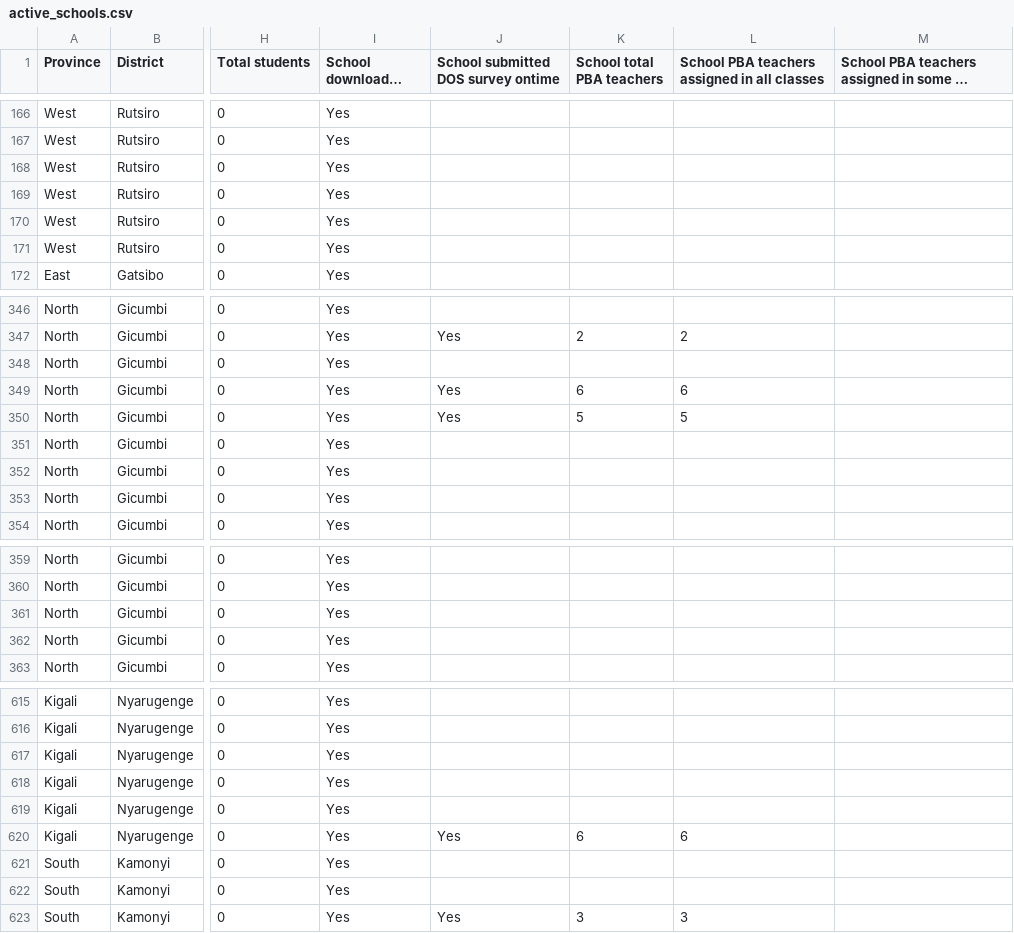
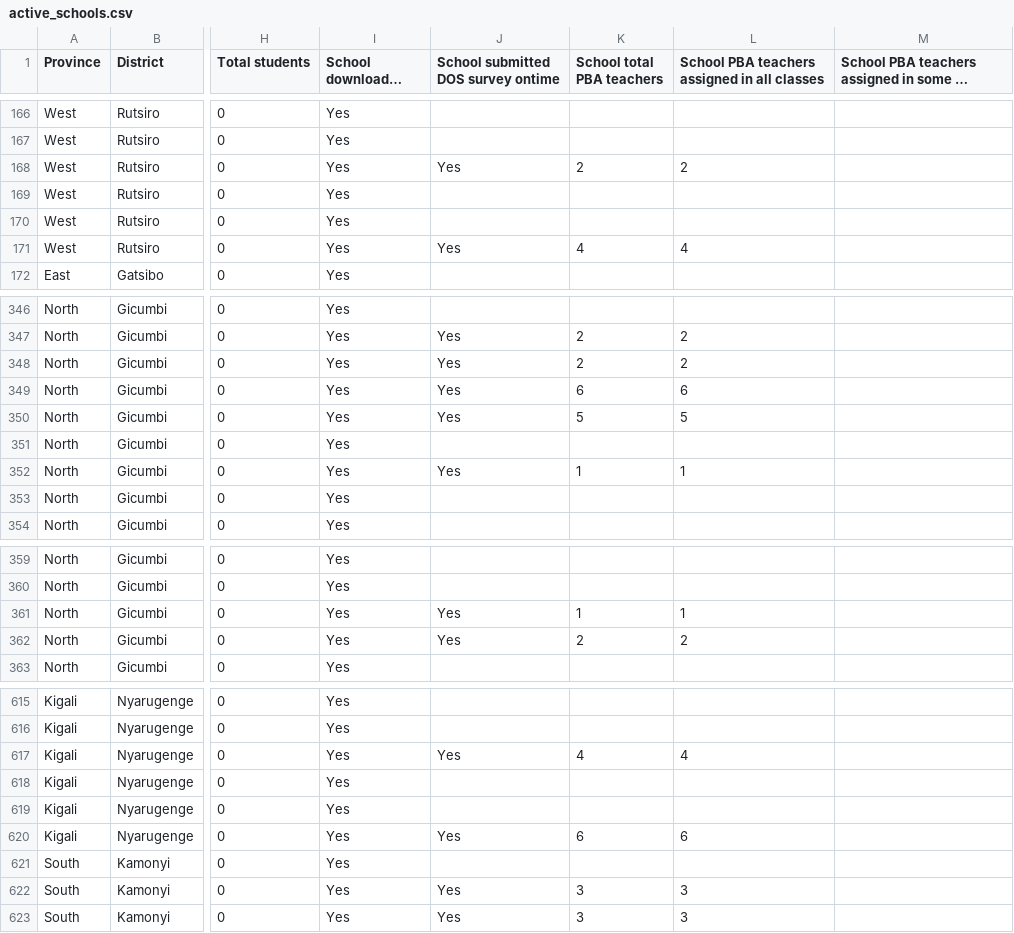
Before and after one commit to mathieunkurunziza-afk/PBA-dashboard, a CSV file: data/active_schools.csv, drawn as a sheet; only a part is shown, gaps mark what is left out; long unchanged cells end in …; the diff covers the shown part only; the diff names each change by its address in the sheet, - before the commit and + after, or states it on an @@ line.

```diff
--- a/data/active_schools.csv
+++ b/data/active_schools.csv
-J168: (empty)
+J168: Yes
-K168 (School total PBA teachers): (empty)
+K168 (School total PBA teachers): 2
-L168: (empty)
+L168: 2
-J171: (empty)
+J171: Yes
-K171 (School total PBA teachers): (empty)
+K171 (School total PBA teachers): 4
-L171: (empty)
+L171: 4
-J348: (empty)
+J348: Yes
-K348 (School total PBA teachers): (empty)
+K348 (School total PBA teachers): 2
-L348: (empty)
+L348: 2
-J352: (empty)
+J352: Yes
-K352 (School total PBA teachers): (empty)
+K352 (School total PBA teachers): 1
-L352: (empty)
+L352: 1
-J361:J362: (empty)
+J361:J362: Yes
-K361 (School total PBA teachers): (empty)
+K361 (School total PBA teachers): 1
-L361: (empty)
+L361: 1
-K362 (School total PBA teachers): (empty)
+K362 (School total PBA teachers): 2
-L362: (empty)
+L362: 2
-J617: (empty)
+J617: Yes
-K617 (School total PBA teachers): (empty)
+K617 (School total PBA teachers): 4
-L617: (empty)
+L617: 4
-J622: (empty)
+J622: Yes
-K622 (School total PBA teachers): (empty)
+K622 (School total PBA teachers): 3
-L622: (empty)
+L622: 3
```
Also changed, not shown: 117 edited cells elsewhere in this file, 1 other file.
